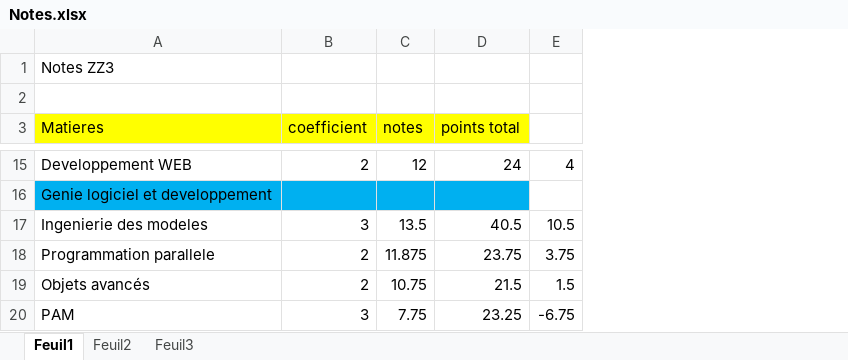
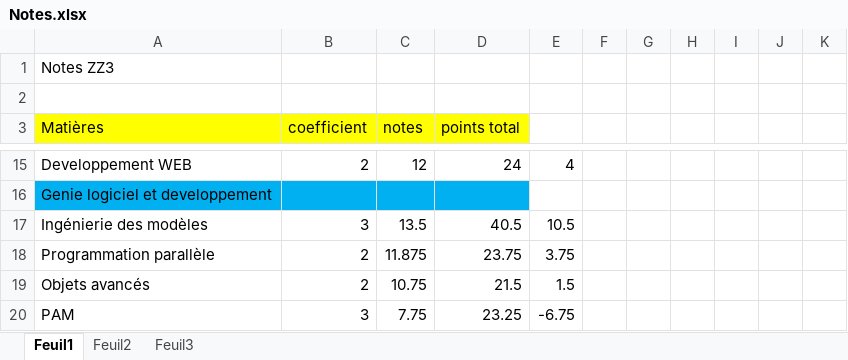
Before and after one commit to ulricheza/Isima, an Excel workbook: zz3/Notes.xlsx, sheet Feuil1, drawn as a sheet; only a part is shown, gaps mark what is left out; values as stored, in another font and other column widths than the file's, no borders; the diff covers the shown part only; the diff names each change by its address in the sheet, - before the commit and + after, or states it on an @@ line.

```diff
--- a/zz3/Notes.xlsx (sheet Feuil1)
+++ b/zz3/Notes.xlsx (sheet Feuil1)
+column F, empty
+column G, empty
+column H, empty
+column I, empty
+column J, empty
+column K, empty
-A3: Matieres
+A3: Matières
-A17 (Matières): Ingenierie des modeles
+A17 (Matières): Ingénierie des modèles
-A18 (Matières): Programmation parallele
+A18 (Matières): Programmation parallèle
```
Also changed, not shown: 3 added rows, 7 removed rows and 5 edited cells elsewhere in this sheet.
